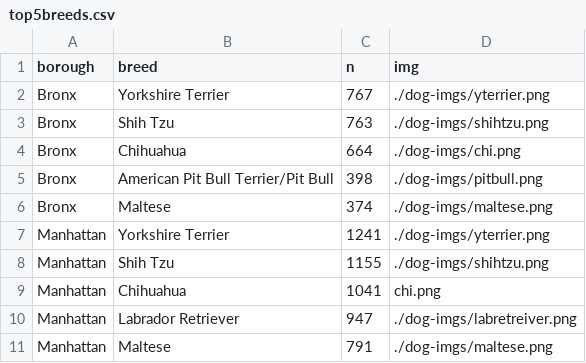
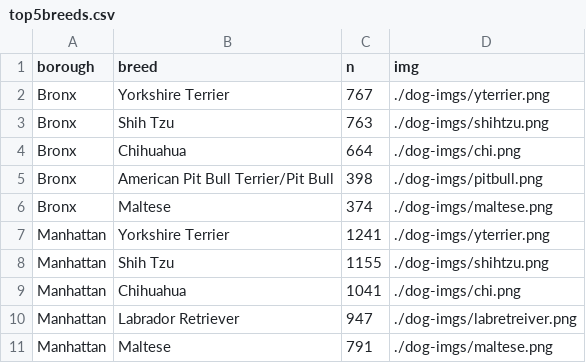
Before and after one commit to sophiebeiers/sophiebeiers.github.io, a CSV file: proj_dogs/data/top5breeds.csv, drawn as a sheet; only a part is shown.

Commit message:
fixed the chihuahua

```diff
--- a/proj_dogs/data/top5breeds.csv
+++ b/proj_dogs/data/top5breeds.csv
@@ -8,3 +8,3 @@ Manhattan,Yorkshire Terrier,1241,"./dog-imgs/yterrier.png"
 Manhattan,Shih Tzu,1155,"./dog-imgs/shihtzu.png"
-Manhattan,Chihuahua,1041,"chi.png"
+Manhattan,Chihuahua,1041,"./dog-imgs/chi.png"
 Manhattan,Labrador Retriever,947,"./dog-imgs/labretreiver.png"
```
